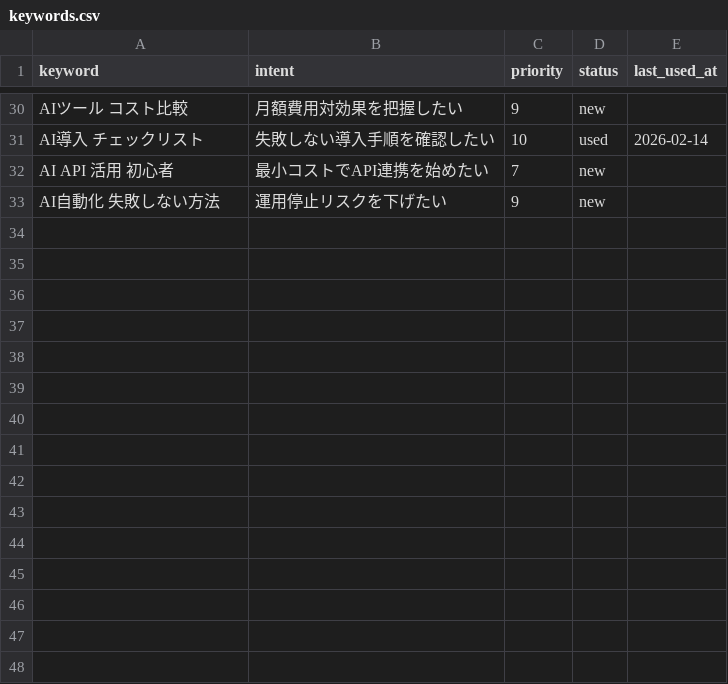
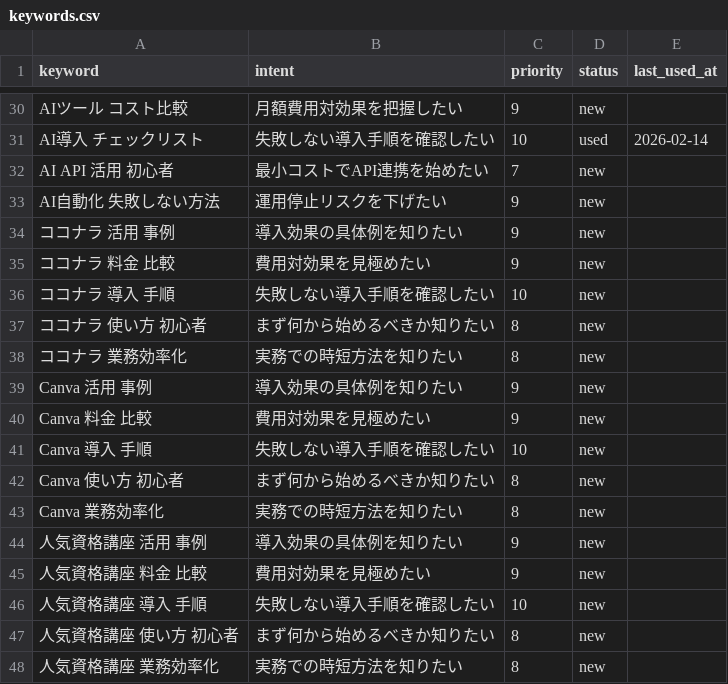
Before and after one commit to wakouy/auto, a CSV file: data/keywords.csv, drawn as a sheet; only a part is shown, gaps mark what is left out.

```diff
--- a/data/keywords.csv
+++ b/data/keywords.csv
@@ -33 +33,16 @@ AI API 活用 初心者,最小コストでAPI連携を始めたい,7,new,
 AI自動化 失敗しない方法,運用停止リスクを下げたい,9,new,
+ココナラ 活用 事例,導入効果の具体例を知りたい,9,new,
+ココナラ 料金 比較,費用対効果を見極めたい,9,new,
+ココナラ 導入 手順,失敗しない導入手順を確認したい,10,new,
+ココナラ 使い方 初心者,まず何から始めるべきか知りたい,8,new,
+ココナラ 業務効率化,実務での時短方法を知りたい,8,new,
+Canva 活用 事例,導入効果の具体例を知りたい,9,new,
+Canva 料金 比較,費用対効果を見極めたい,9,new,
+Canva 導入 手順,失敗しない導入手順を確認したい,10,new,
+Canva 使い方 初心者,まず何から始めるべきか知りたい,8,new,
+Canva 業務効率化,実務での時短方法を知りたい,8,new,
+人気資格講座 活用 事例,導入効果の具体例を知りたい,9,new,
+人気資格講座 料金 比較,費用対効果を見極めたい,9,new,
+人気資格講座 導入 手順,失敗しない導入手順を確認したい,10,new,
+人気資格講座 使い方 初心者,まず何から始めるべきか知りたい,8,new,
+人気資格講座 業務効率化,実務での時短方法を知りたい,8,new,
```
Also changed, not shown: 13 other files.
